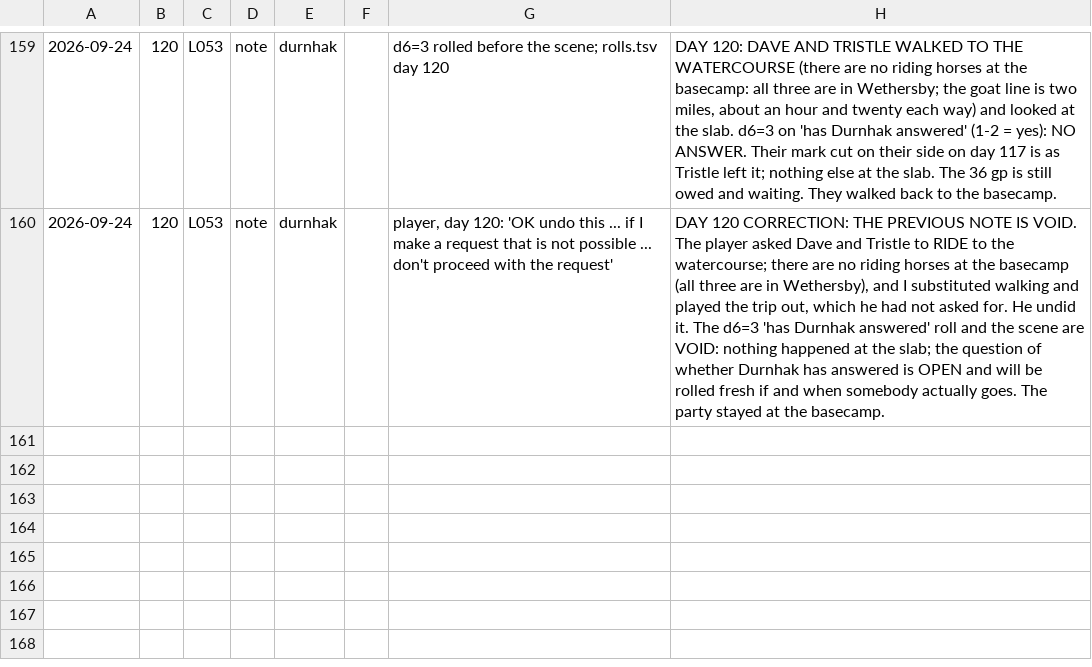
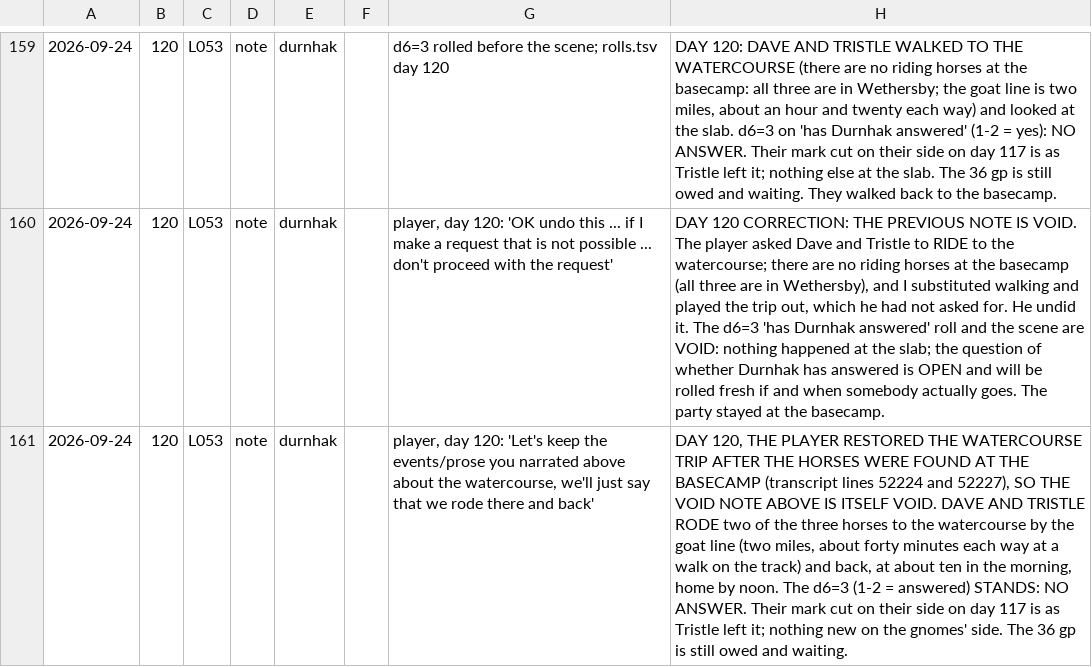
Before and after one commit to dllahr/claude_playing_advanced_dungeons_and_dragons_1st_edition, a TSV file: campaign/loops.tsv, drawn as a sheet; only a part is shown, gaps mark what is left out; the diff names each change by its address in the sheet, - before the commit and + after, or states it on an @@ line.

```diff
--- a/campaign/loops.tsv
+++ b/campaign/loops.tsv
+row 161: 2026-09-24 | 120 | L053 | note | durnhak |  | player, day 120: 'Let's keep the events/prose you narrated above about the watercourse, we'll just say that we rode there and back' | DAY 120, THE PLAYER RESTORED THE WATERCOURSE TRIP AFTER THE HORSES WERE FOUND AT THE BASECAMP (transcript lines 52224 and 52227), SO THE VOID NOTE ABOVE IS ITSELF VOID. DAVE AND TRISTLE RODE two of the three horses to the watercourse by the goat line (two miles, about forty minutes each way at a walk on the track) and back, at about ten in the morning, home by noon. The d6=3 (1-2 = answered) STANDS: NO ANSWER. Their mark cut on their side on day 117 is as Tristle left it; nothing new on the gnomes' side. The 36 gp is still owed and waiting.
```
Also changed, not shown: campaign/carry.tsv.
